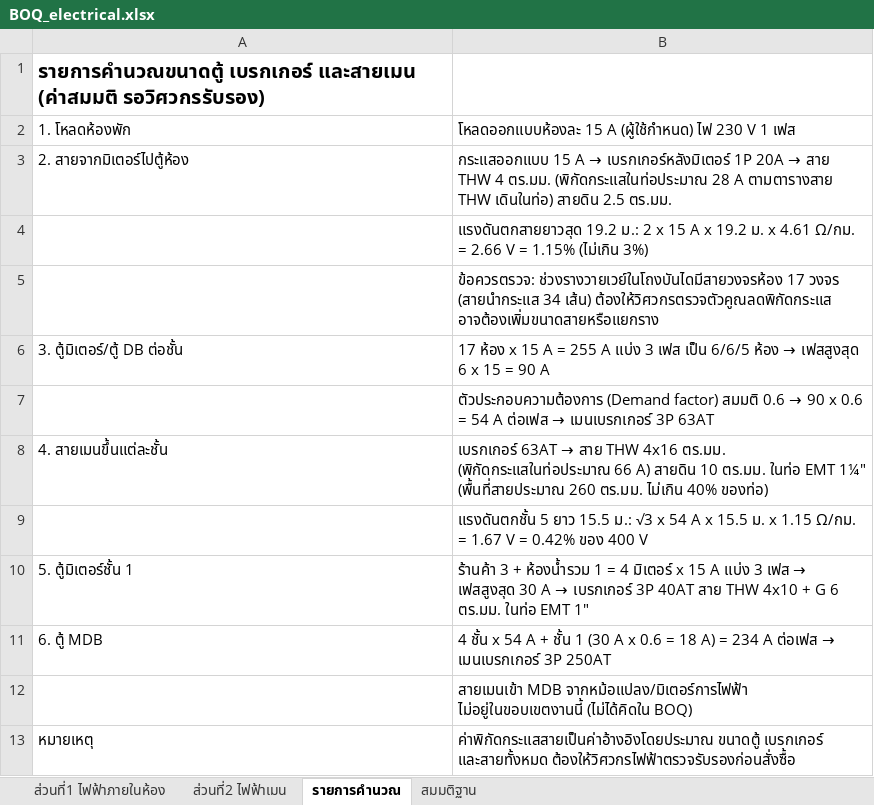
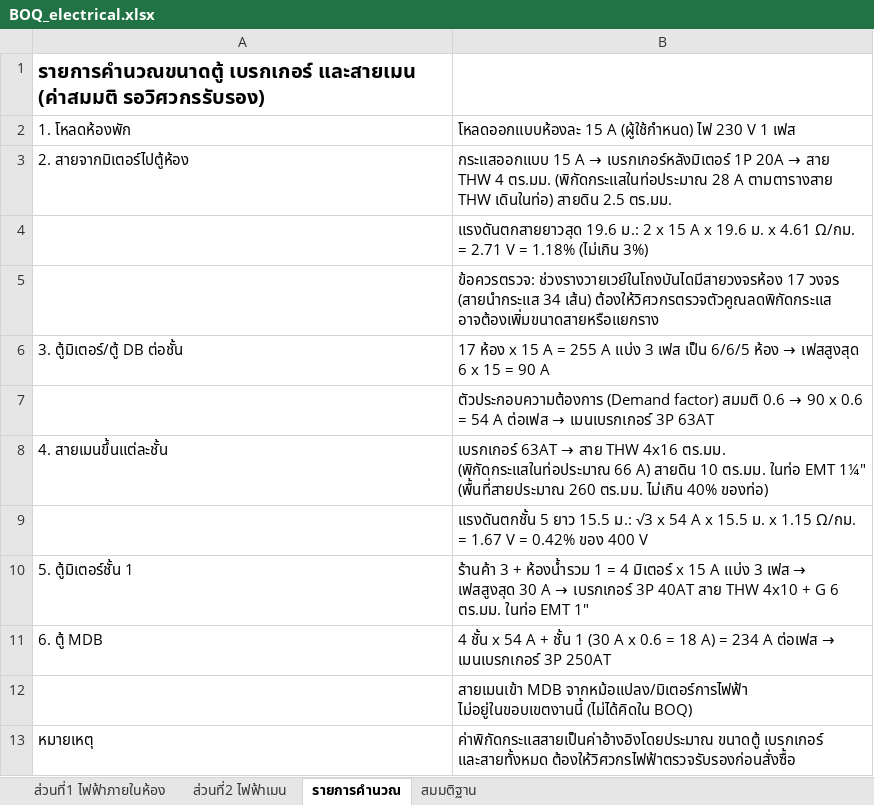
Before and after one commit to WIWATTRAI/LITTLEFARM, an Excel workbook: dorm-bim/boq/BOQ_electrical.xlsx, sheet รายการคำนวณ, drawn as a sheet; values as stored, in another font and other column widths than the file's, no borders; the diff names each change by its address in the sheet, - before the commit and + after, or states it on an @@ line.

```diff
--- a/dorm-bim/boq/BOQ_electrical.xlsx (sheet รายการคำนวณ)
+++ b/dorm-bim/boq/BOQ_electrical.xlsx (sheet รายการคำนวณ)
-B4: แรงดันตกสายยาวสุด 19.2 ม.: 2 x 15 A x 19.2 ม. x 4.61 Ω/กม. = 2.66 V = 1.15% (ไม่เกิน 3%)
+B4: แรงดันตกสายยาวสุด 19.6 ม.: 2 x 15 A x 19.6 ม. x 4.61 Ω/กม. = 2.71 V = 1.18% (ไม่เกิน 3%)
```
Also changed, not shown: sheet ส่วนที่2 ไฟฟ้าเมน, sheet สมมติฐาน, dorm-bim/boq/PRICE_electrical.xlsx, 4 other files.
